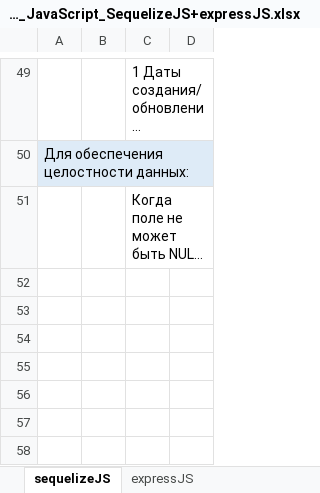
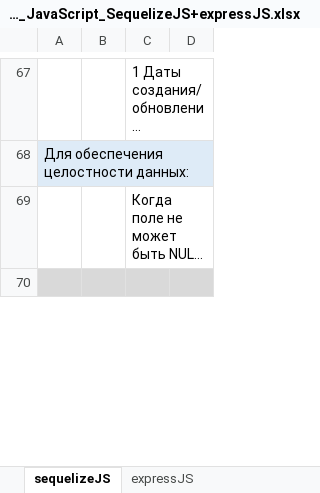
Before and after one commit to AlexServGE/GB_Developer_Workbook, an Excel workbook: 4 четверть_11_JavaScript_SequelizeJS+expressJS.xlsx, sheet sequelizeJS, drawn as a sheet; only a part is shown, gaps mark what is left out; long unchanged cells end in …; values as stored, in another font and other column widths than the file's, no borders; charts and pictures not drawn; removed rows and columns are numbered as before the commit, all else as after; the diff covers the shown part only; the diff names each change by its address in the sheet, - before the commit and + after, or states it on an @@ line.

```diff
--- a/4 четверть_11_JavaScript_SequelizeJS+expressJS.xlsx (sheet sequelizeJS)
+++ b/4 четверть_11_JavaScript_SequelizeJS+expressJS.xlsx (sheet sequelizeJS)
-A70:D70 fill: none
+A70:D70 fill: #D9D9D9
-row 53: (empty)
-row 54: (empty)
-row 55: (empty)
-row 56: (empty)
-row 57: (empty)
-row 58: (empty)
```
Also changed, not shown: 69 added rows, 5 removed rows, 8 edited cells and cell formats elsewhere in this sheet, sheet sequelizeJS DataTypes.
